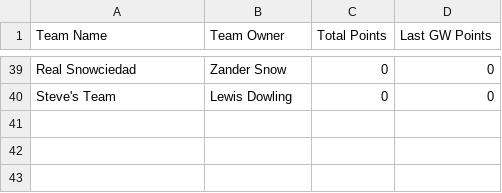
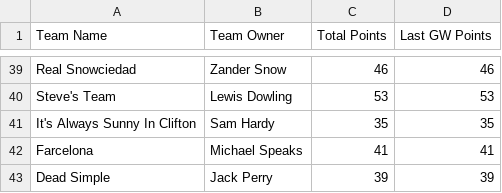
Before and after one commit to bm13563/torps-fpl, a CSV file: data/26_27/team_scores.csv, drawn as a sheet; only a part is shown, gaps mark what is left out; the diff covers the shown part only; the diff names each change by its address in the sheet, - before the commit and + after, or states it on an @@ line.

```diff
--- a/data/26_27/team_scores.csv
+++ b/data/26_27/team_scores.csv
-C39 (Total Points): 0
+C39 (Total Points): 46
-D39 (Last GW Points): 0
+D39 (Last GW Points): 46
-C40 (Total Points): 0
+C40 (Total Points): 53
-D40 (Last GW Points): 0
+D40 (Last GW Points): 53
+row 41: It's Always Sunny In Clifton | Sam Hardy | 35 | 35
+row 42: Farcelona | Michael Speaks | 41 | 41
+row 43: Dead Simple | Jack Perry | 39 | 39
```
Also changed, not shown: 1 added row, 1 removed row and 72 edited cells elsewhere in this file, 1 other file.
